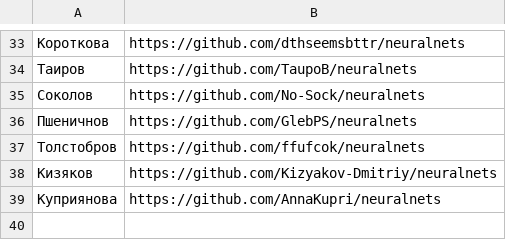
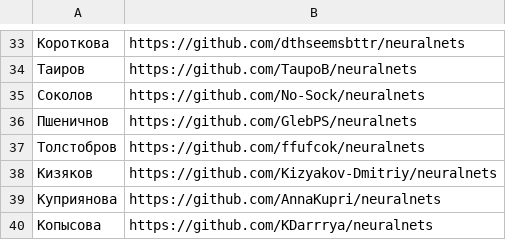
Before and after one commit to labintsev/neuralnets, a CSV file: grads/repos.csv, drawn as a sheet; only a part is shown, gaps mark what is left out.

Commit message:
Update repos.csv

```diff
--- a/grads/repos.csv
+++ b/grads/repos.csv
@@ -39 +39,2 @@
 Куприянова,https://github.com/AnnaKupri/neuralnets
+Копысова,https://github.com/KDarrrya/neuralnets
```
